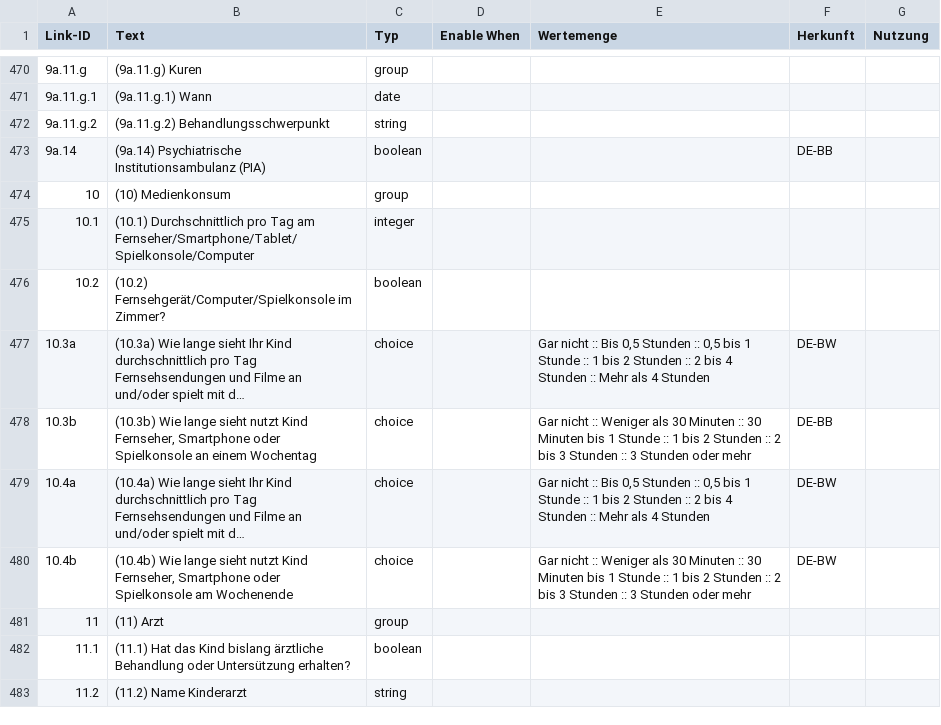
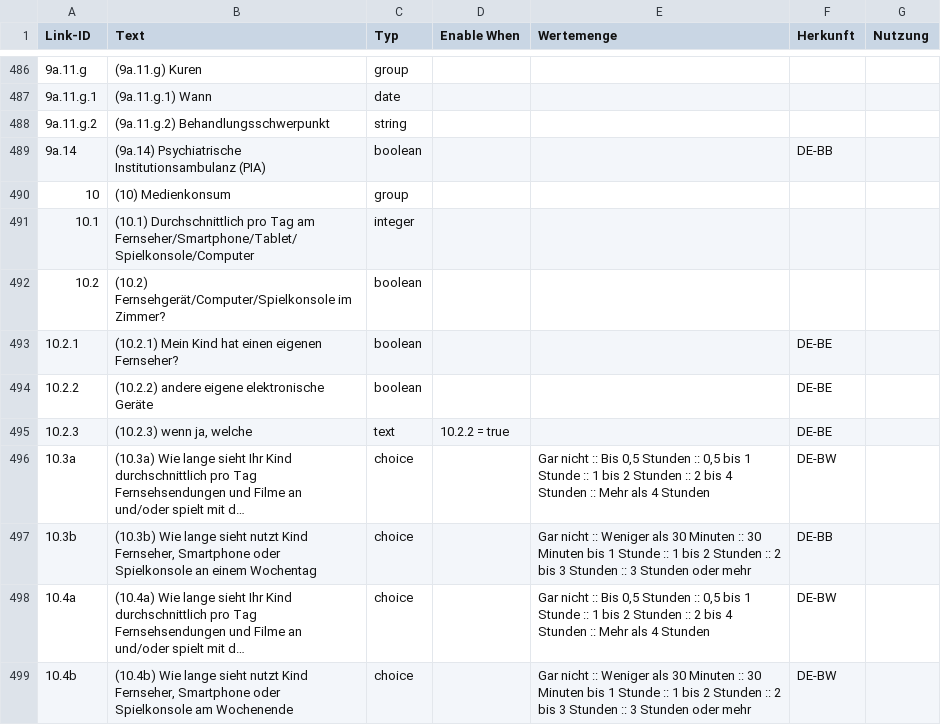
Before and after one commit to gematik/schuleingangsuntersuchung, a CSV file: Spec-Schuleingangsuntersuchung/questionnaireCSV/Questionnaire-SEU-Elternbefragung.csv, drawn as a sheet; only a part is shown, gaps mark what is left out; the shorter side is filled out with more unchanged rows; long unchanged cells end in …; the diff covers the shown part only; the diff names each change by its address in the sheet, - before the commit and + after, or states it on an @@ line.

```diff
--- a/Spec-Schuleingangsuntersuchung/questionnaireCSV/Questionnaire-SEU-Elternbefragung.csv
+++ b/Spec-Schuleingangsuntersuchung/questionnaireCSV/Questionnaire-SEU-Elternbefragung.csv
+row 493: 10.2.1 | (10.2.1) Mein Kind hat einen eigenen Fernseher? | boolean |  |  | DE-BE
+row 494: 10.2.2 | (10.2.2) andere eigene elektronische Geräte | boolean |  |  | DE-BE
+row 495: 10.2.3 | (10.2.3) wenn ja, welche | text | 10.2.2 = true |  | DE-BE
```
Also changed, not shown: 22 added rows and 28 edited cells elsewhere in this file, Spec-Schuleingangsuntersuchung/questionnaireCSV/Questionnaire-SEU-Elternbefragung-SN.csv.
